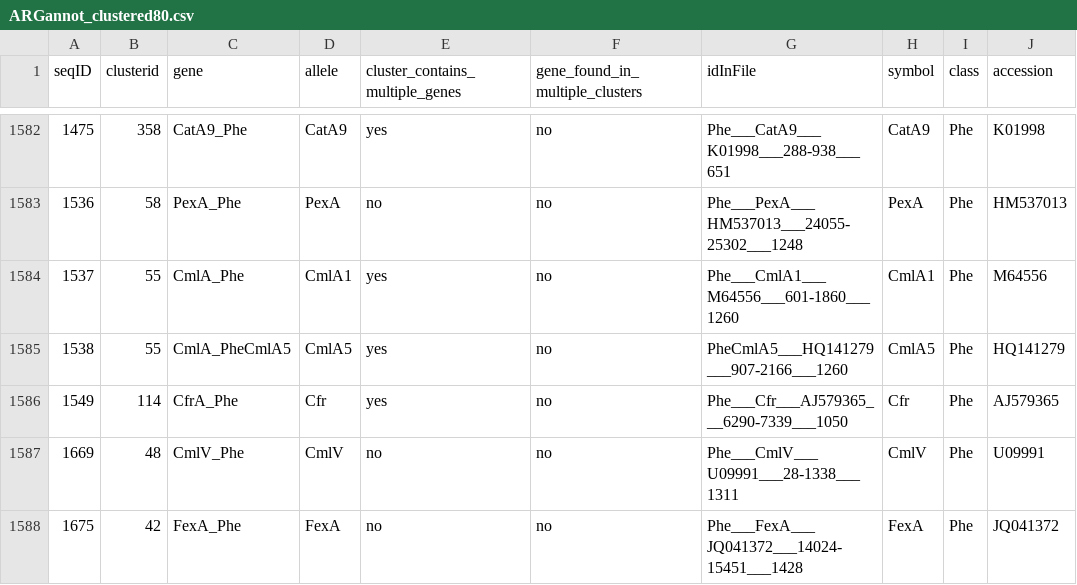
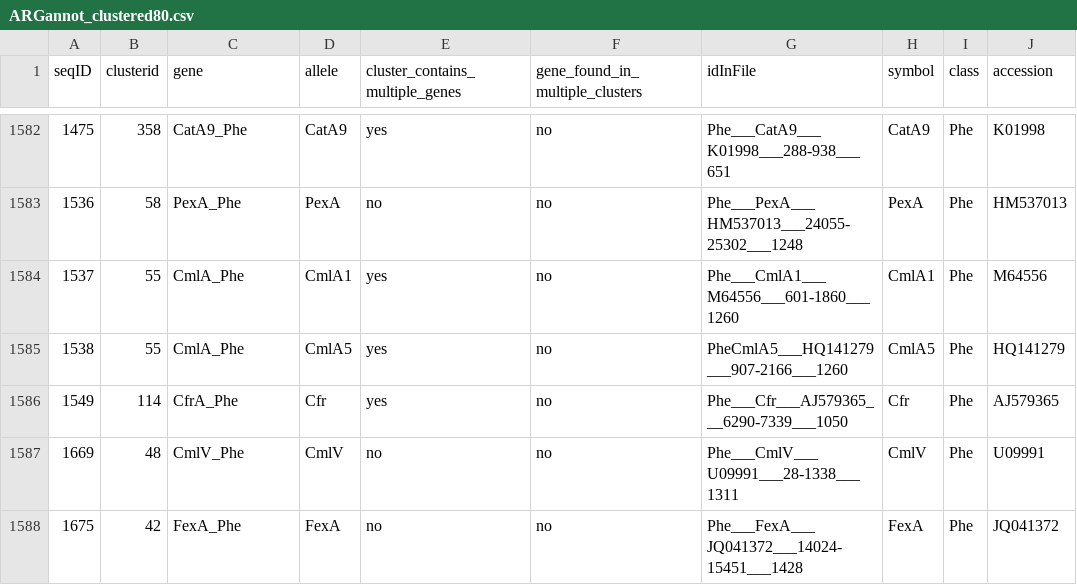
Before and after one commit to katholt/srst2, a CSV file: data/ARGannot_clustered80.csv, drawn as a sheet; only a part is shown, gaps mark what is left out; the diff names each change by its address in the sheet, - before the commit and + after, or states it on an @@ line.

Commit message:
update ARG table

```diff
--- a/data/ARGannot_clustered80.csv
+++ b/data/ARGannot_clustered80.csv
-C1585 (gene): CmlA_PheCmlA5
+C1585 (gene): CmlA_Phe
```
